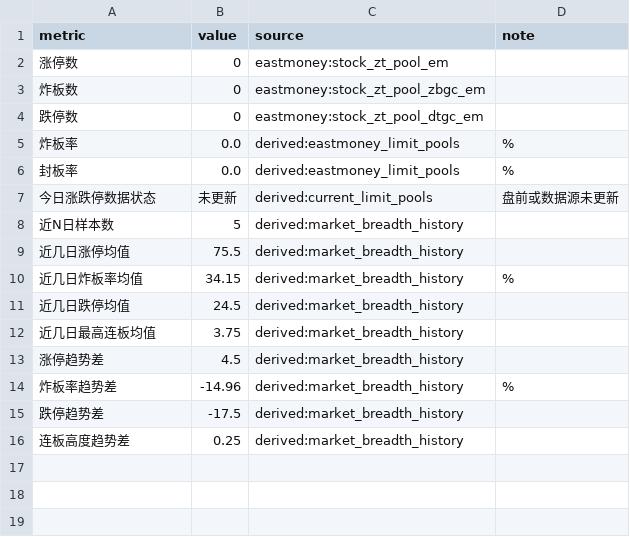
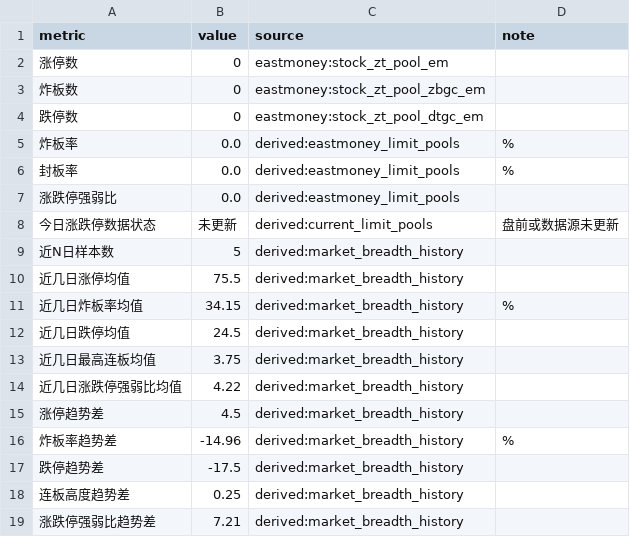
Before and after one commit to weitongzhang/ai-stock, a CSV file: examples/market/market-breadth/2026-06-05-market-breadth.csv, drawn as a sheet; the diff names each change by its address in the sheet, - before the commit and + after, or states it on an @@ line.

Commit message:
Add limit up down strength ratio

```diff
--- a/examples/market/market-breadth/2026-06-05-market-breadth.csv
+++ b/examples/market/market-breadth/2026-06-05-market-breadth.csv
+row 7: 涨跌停强弱比 | 0.0 | derived:eastmoney_limit_pools
+row 14: 近几日涨跌停强弱比均值 | 4.22 | derived:market_breadth_history
+row 19: 涨跌停强弱比趋势差 | 7.21 | derived:market_breadth_history
```
Also changed, not shown: examples/market/market-breadth/2026-06-05-market-breadth-history.csv, 3 other files.
